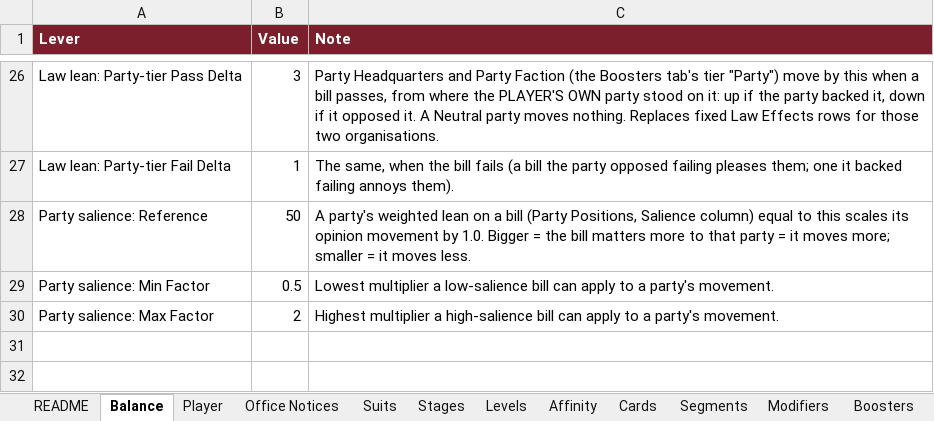
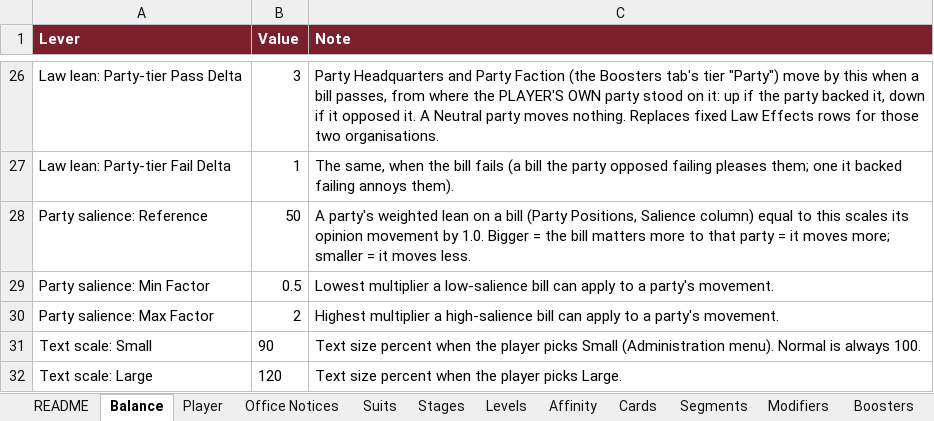
Before and after one commit to Lotusmonogatari/CoP-Deckbuilder, an Excel workbook: design/CoP_Starter_Card_Stage_Data.xlsx, sheet Balance, drawn as a sheet; only a part is shown, gaps mark what is left out; values as stored, in another font and other column widths than the file's, no borders; the diff names each change by its address in the sheet, - before the commit and + after, or states it on an @@ line.

```diff
--- a/design/CoP_Starter_Card_Stage_Data.xlsx (sheet Balance)
+++ b/design/CoP_Starter_Card_Stage_Data.xlsx (sheet Balance)
+row 31: Text scale: Small | 90 | Text size percent when the player picks Small (Administration menu). Normal is always 100.
+row 32: Text scale: Large | 120 | Text size percent when the player picks Large.
```
Also changed, not shown: sheet Text, 16 other files.
